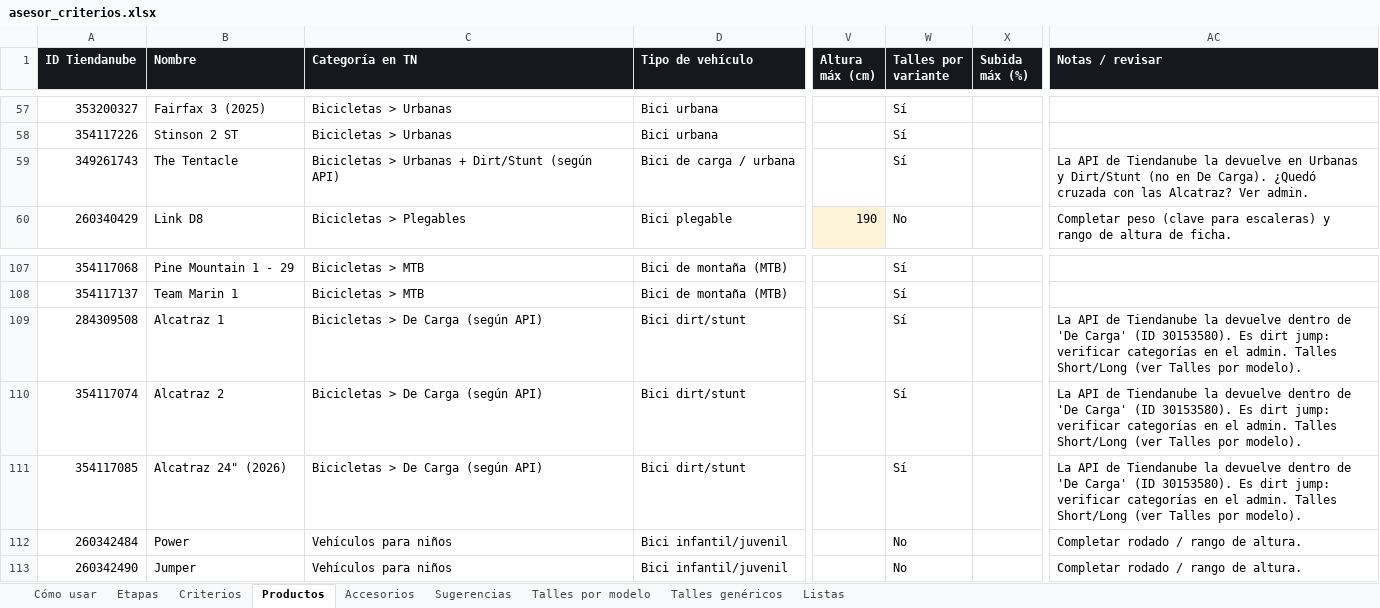
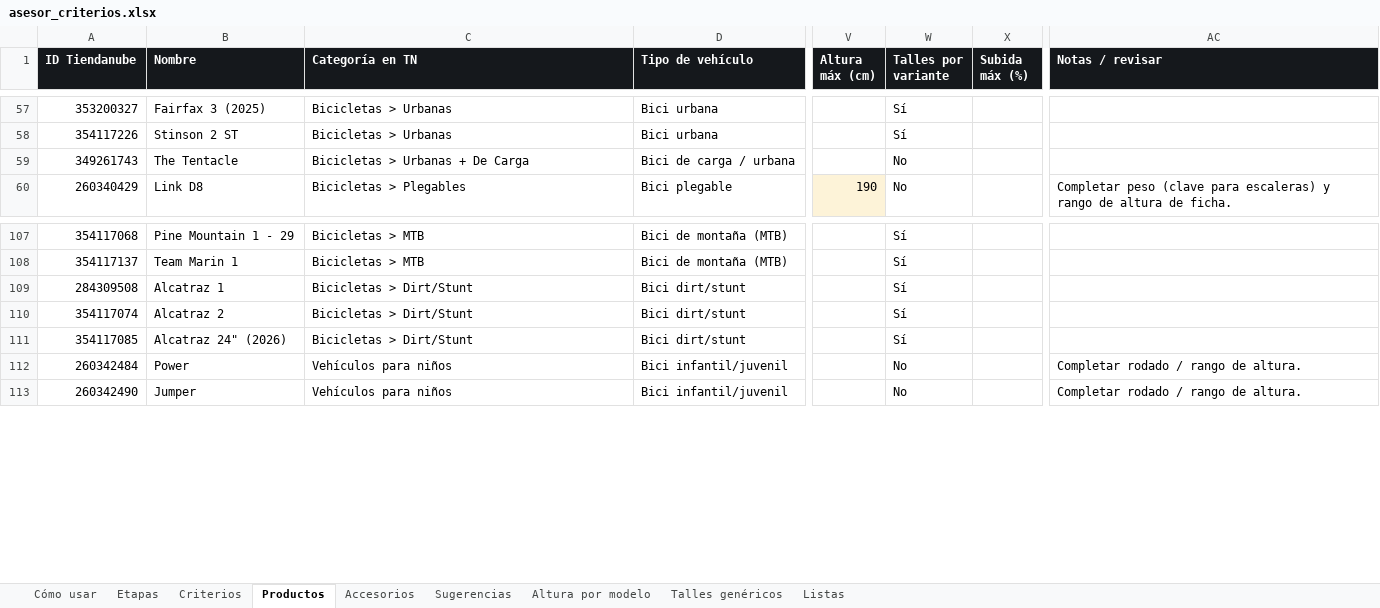
Before and after one commit to aleston1/muvin-repricing, an Excel workbook: docs/asesor_criterios.xlsx, sheet Productos, drawn as a sheet; only a part is shown, gaps mark what is left out; values as stored, in another font and other column widths than the file's, no borders; the diff names each change by its address in the sheet, - before the commit and + after, or states it on an @@ line.

```diff
--- a/docs/asesor_criterios.xlsx (sheet Productos)
+++ b/docs/asesor_criterios.xlsx (sheet Productos)
-sheet tab: Talles por modelo
+sheet tab: Altura por modelo
-C59 (Categoría en TN): Bicicletas > Urbanas + Dirt/Stunt (según API)
+C59 (Categoría en TN): Bicicletas > Urbanas + De Carga
-W59 (Talles por variante): Sí
+W59 (Talles por variante): No
-AC59 (Notas / revisar): La API de Tiendanube la devuelve en Urbanas y Dirt/Stunt (no en De Carga). ¿Quedó cruzada con las Alcatraz? Ver admin.
+AC59 (Notas / revisar): (empty)
-C109:C111 (Categoría en TN): Bicicletas > De Carga (según API)
+C109:C111 (Categoría en TN): Bicicletas > Dirt/Stunt
-AC109:AC111 (Notas / revisar): La API de Tiendanube la devuelve dentro de 'De Carga' (ID 30153580). Es dirt jump: verificar categorías en el admin. Talles Short/Long (ver Talles por modelo).
+AC109:AC111 (Notas / revisar): (empty)
```
Also changed, not shown: sheet Altura por modelo, sheet Cómo usar, sheet Talles genéricos, sheet Etapas, 1 other file.
